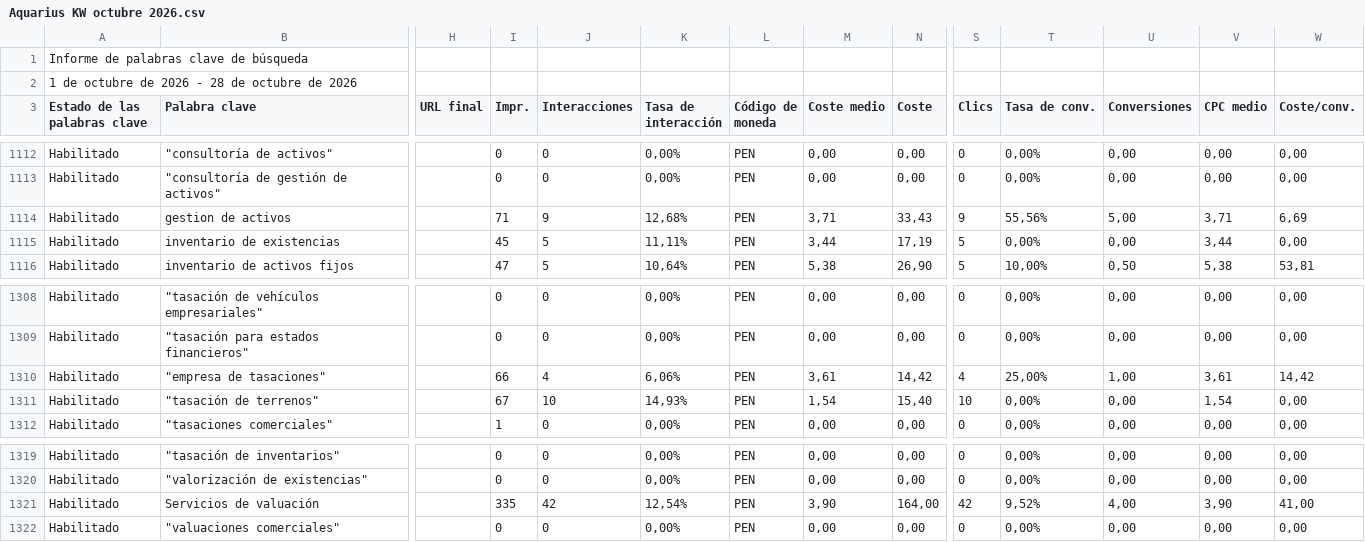
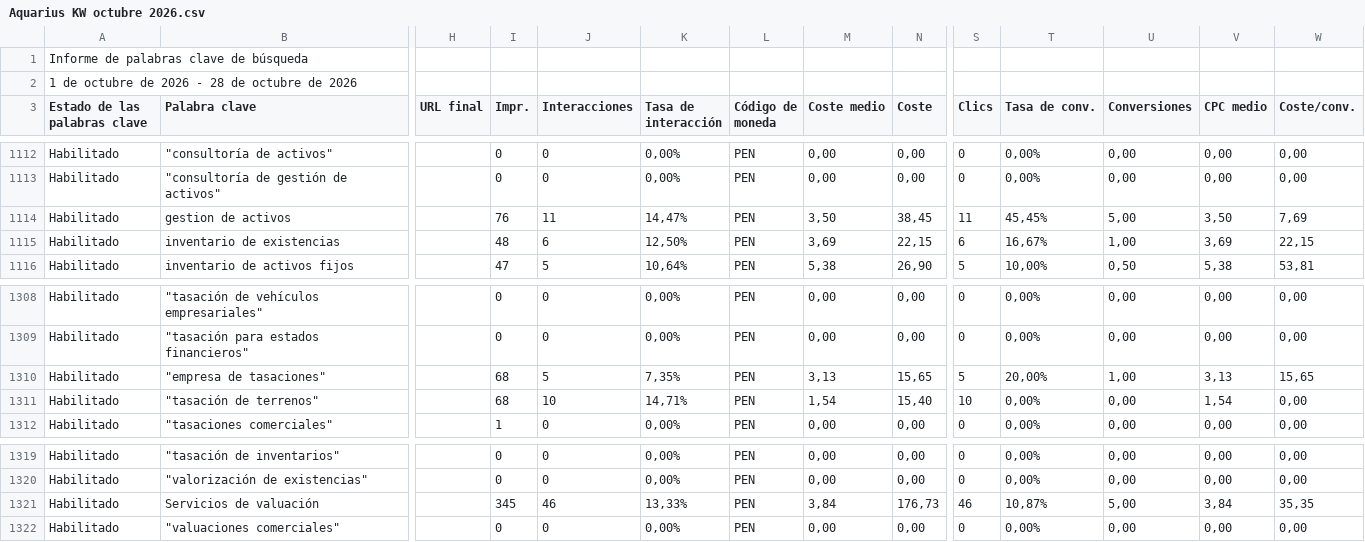
Before and after one commit to jorgeluis666/objetivos-Aquarius, a CSV file: data/csv-backups/keywords/Aquarius KW octubre 2026.csv, drawn as a sheet; only a part is shown, gaps mark what is left out; the diff covers the shown part only; the diff names each change by its address in the sheet, - before the commit and + after, or states it on an @@ line.

```diff
--- a/data/csv-backups/keywords/Aquarius KW octubre 2026.csv
+++ b/data/csv-backups/keywords/Aquarius KW octubre 2026.csv
-I1114 (Impr.): 71
+I1114 (Impr.): 76
-J1114 (Interacciones): 9
+J1114 (Interacciones): 11
-K1114 (Tasa de interacción): 12,68%
+K1114 (Tasa de interacción): 14,47%
-M1114 (Coste medio): 3,71
+M1114 (Coste medio): 3,50
-N1114 (Coste): 33,43
+N1114 (Coste): 38,45
-S1114 (Clics): 9
+S1114 (Clics): 11
-T1114 (Tasa de conv.): 55,56%
+T1114 (Tasa de conv.): 45,45%
-V1114 (CPC medio): 3,71
+V1114 (CPC medio): 3,50
-W1114 (Coste/conv.): 6,69
+W1114 (Coste/conv.): 7,69
-I1115 (Impr.): 45
+I1115 (Impr.): 48
-J1115 (Interacciones): 5
+J1115 (Interacciones): 6
-K1115 (Tasa de interacción): 11,11%
+K1115 (Tasa de interacción): 12,50%
-M1115 (Coste medio): 3,44
+M1115 (Coste medio): 3,69
-N1115 (Coste): 17,19
+N1115 (Coste): 22,15
-S1115 (Clics): 5
+S1115 (Clics): 6
-T1115 (Tasa de conv.): 0,00%
+T1115 (Tasa de conv.): 16,67%
-U1115 (Conversiones): 0,00
+U1115 (Conversiones): 1,00
-V1115 (CPC medio): 3,44
+V1115 (CPC medio): 3,69
-W1115 (Coste/conv.): 0,00
+W1115 (Coste/conv.): 22,15
-I1310 (Impr.): 66
+I1310 (Impr.): 68
-J1310 (Interacciones): 4
+J1310 (Interacciones): 5
-K1310 (Tasa de interacción): 6,06%
+K1310 (Tasa de interacción): 7,35%
-M1310 (Coste medio): 3,61
+M1310 (Coste medio): 3,13
-N1310 (Coste): 14,42
+N1310 (Coste): 15,65
-S1310 (Clics): 4
+S1310 (Clics): 5
-T1310 (Tasa de conv.): 25,00%
+T1310 (Tasa de conv.): 20,00%
-V1310 (CPC medio): 3,61
+V1310 (CPC medio): 3,13
-W1310 (Coste/conv.): 14,42
+W1310 (Coste/conv.): 15,65
-I1311 (Impr.): 67
+I1311 (Impr.): 68
-K1311 (Tasa de interacción): 14,93%
+K1311 (Tasa de interacción): 14,71%
-I1321 (Impr.): 335
+I1321 (Impr.): 345
-J1321 (Interacciones): 42
+J1321 (Interacciones): 46
-K1321 (Tasa de interacción): 12,54%
+K1321 (Tasa de interacción): 13,33%
-M1321 (Coste medio): 3,90
+M1321 (Coste medio): 3,84
-N1321 (Coste): 164,00
+N1321 (Coste): 176,73
-S1321 (Clics): 42
+S1321 (Clics): 46
-T1321 (Tasa de conv.): 9,52%
+T1321 (Tasa de conv.): 10,87%
-U1321 (Conversiones): 4,00
+U1321 (Conversiones): 5,00
-V1321 (CPC medio): 3,90
+V1321 (CPC medio): 3,84
-W1321 (Coste/conv.): 41,00
+W1321 (Coste/conv.): 35,35
```
Also changed, not shown: 53 edited cells elsewhere in this file, data/csv-backups/drive/Aquarius - Octubre 2026.csv, 5 other files.
